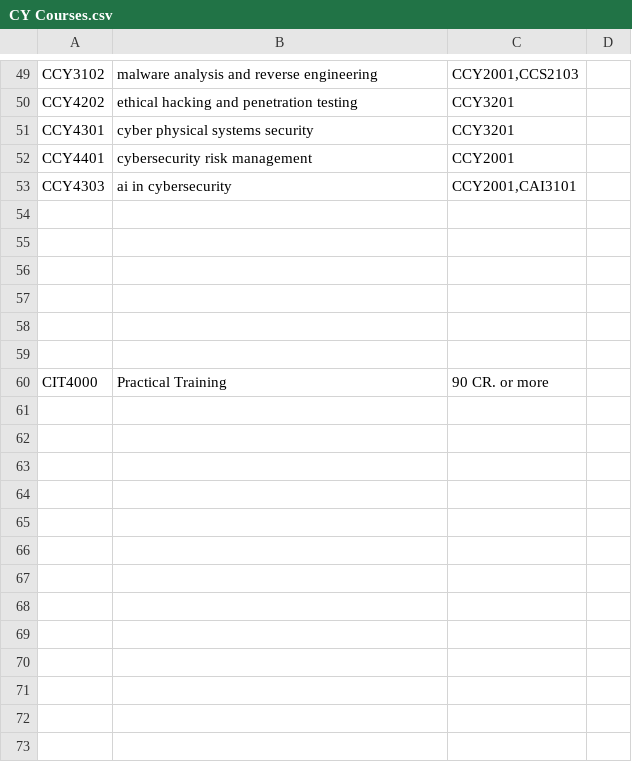
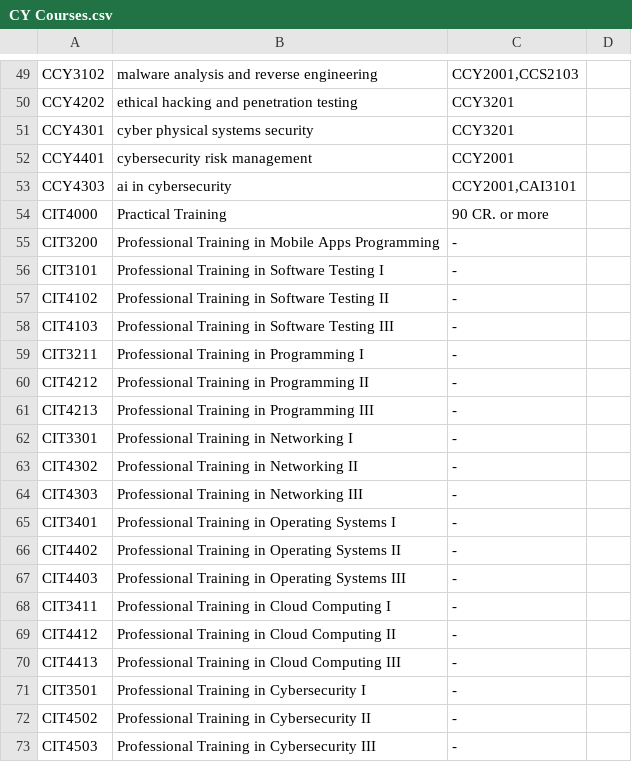
Before and after one commit to Moayad-H/transcript-main, a CSV file: public/data/courses/CY Courses.csv, drawn as a sheet; only a part is shown, gaps mark what is left out; removed rows and columns are numbered as before the commit, all else as after; the diff covers the shown part only; the diff names each change by its address in the sheet, - before the commit and + after, or states it on an @@ line.

```diff
--- a/public/data/courses/CY Courses.csv
+++ b/public/data/courses/CY Courses.csv
-row 54: (empty)
-row 55: (empty)
-row 56: (empty)
-row 57: (empty)
-row 58: (empty)
-row 59: (empty)
+row 55: CIT3200 | Professional Training in Mobile Apps Programming | -
+row 56: CIT3101 | Professional Training in Software Testing I | -
+row 57: CIT4102 | Professional Training in Software Testing II | -
+row 58: CIT4103 | Professional Training in Software Testing III | -
+row 59: CIT3211 | Professional Training in Programming I | -
+row 60: CIT4212 | Professional Training in Programming II | -
+row 61: CIT4213 | Professional Training in Programming III | -
+row 62: CIT3301 | Professional Training in Networking I | -
+row 63: CIT4302 | Professional Training in Networking II | -
+row 64: CIT4303 | Professional Training in Networking III | -
+row 65: CIT3401 | Professional Training in Operating Systems I | -
+row 66: CIT4402 | Professional Training in Operating Systems II | -
+row 67: CIT4403 | Professional Training in Operating Systems III | -
+row 68: CIT3411 | Professional Training in Cloud Computing I | -
+row 69: CIT4412 | Professional Training in Cloud Computing II | -
+row 70: CIT4413 | Professional Training in Cloud Computing III | -
+row 71: CIT3501 | Professional Training in Cybersecurity I | -
+row 72: CIT4502 | Professional Training in Cybersecurity II | -
+row 73: CIT4503 | Professional Training in Cybersecurity III | -
```
Also changed, not shown: 18 added rows elsewhere in this file, public/data/courses/AI Courses.csv, public/data/courses/CS Courses.csv, 6 other files.
